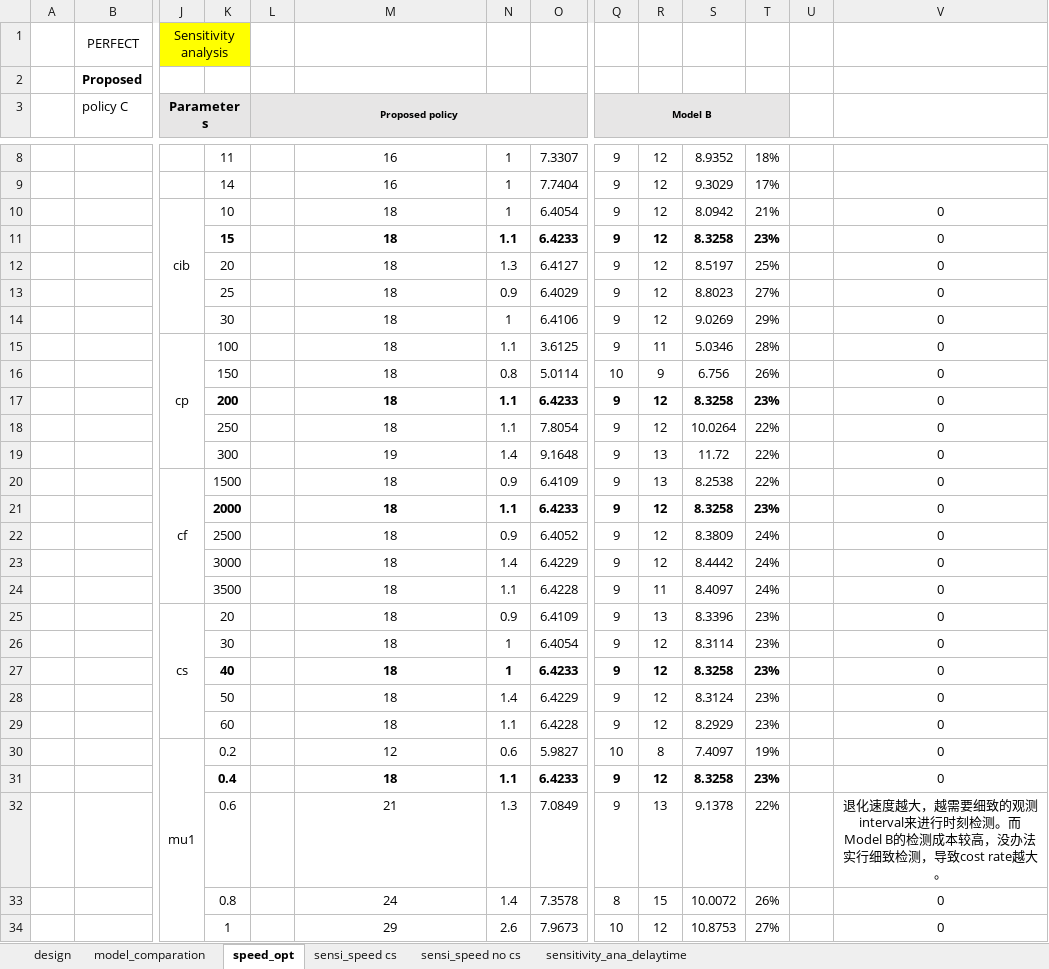
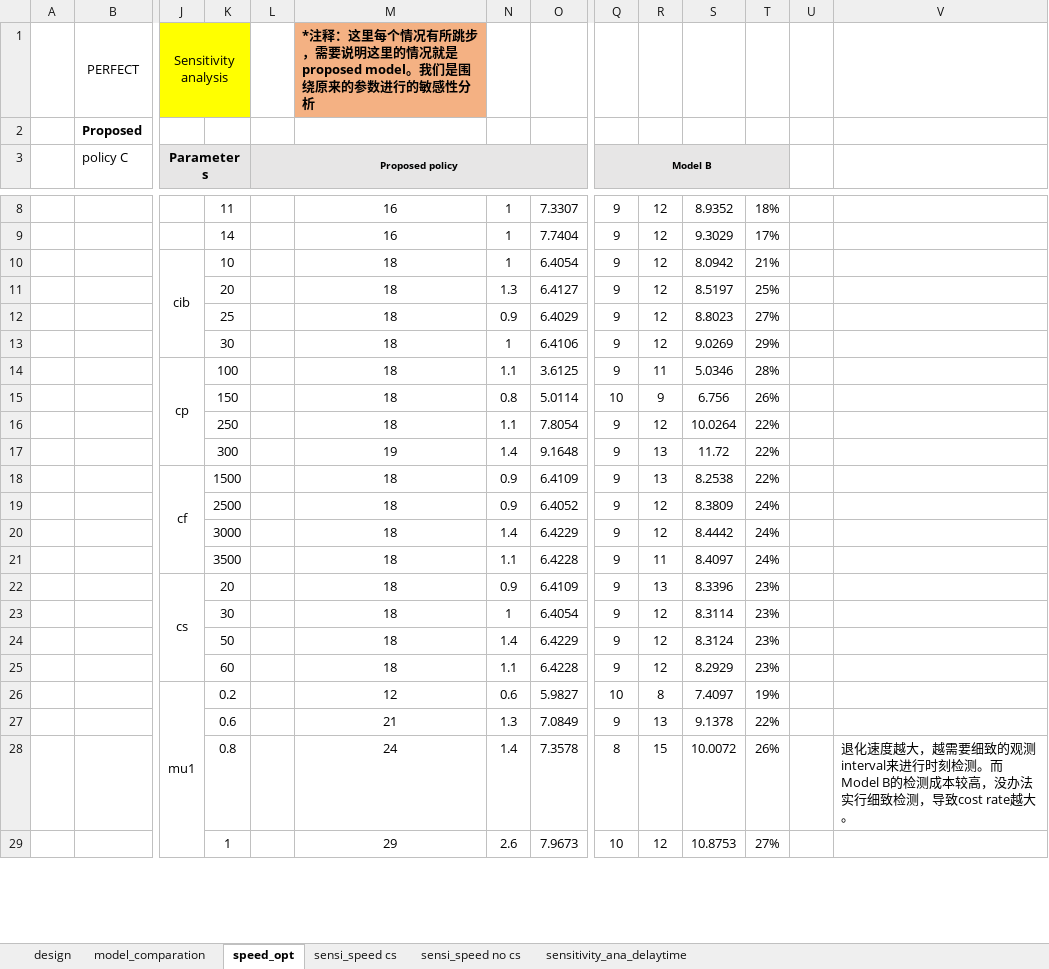
Before and after one commit to billy480/multi-layer_inspection, an Excel workbook: FP_result.xlsx, sheet speed_opt, drawn as a sheet; only a part is shown, gaps mark what is left out; values as stored, in another font and other column widths than the file's, no borders; removed rows and columns are numbered as before the commit, all else as after; rows hold the shown columns only; the diff covers the shown part only; the diff names each change by its address in the sheet, - before the commit and + after, or states it on an @@ line.

```diff
--- a/FP_result.xlsx (sheet speed_opt)
+++ b/FP_result.xlsx (sheet speed_opt)
-M1: (empty)
+M1: *注释：这里每个情况有所跳步，需要说明这里的情况就是proposed model。我们是围绕原来的参数进行的敏感性分析
-M1 fill: none
+M1 fill: #F4B183
-V10: 0
+V10: (empty)
-row 11:  |  |  | 15 |  | 18 | 1.1 | 6.4233 | 9 | 12 | 8.3258 | 23% |  | 0
-V11:V15: 0
+V11:V15: (empty)
-row 17:  |  |  | 200 |  | 18 | 1.1 | 6.4233 | 9 | 12 | 8.3258 | 23% |  | 0
-V16:V18: 0
+V16:V18: (empty)
-row 21:  |  |  | 2000 |  | 18 | 1.1 | 6.4233 | 9 | 12 | 8.3258 | 23% |  | 0
-V19:V23: 0
+V19:V23: (empty)
-row 27:  |  |  | 40 |  | 18 | 1 | 6.4233 | 9 | 12 | 8.3258 | 23% |  | 0
-V24:V26: 0
+V24:V26: (empty)
-row 31:  |  |  | 0.4 |  | 18 | 1.1 | 6.4233 | 9 | 12 | 8.3258 | 23% |  | 0
-V27: 退化速度越大，越需要细致的观测interval来进行时刻检测。而Model B的检测成本较高，没办法实行细致检测，导致cost rate越大。
+V27: (empty)
-V28: 0
+V28: 退化速度越大，越需要细致的观测interval来进行时刻检测。而Model B的检测成本较高，没办法实行细致检测，导致cost rate越大。
-V28 alignment: center
+V28 alignment: left
-V29: 0
+V29: (empty)
```
Also changed, not shown: 2 removed rows, 7 edited cells and cell formats elsewhere in this sheet, formulas that keep their value.
